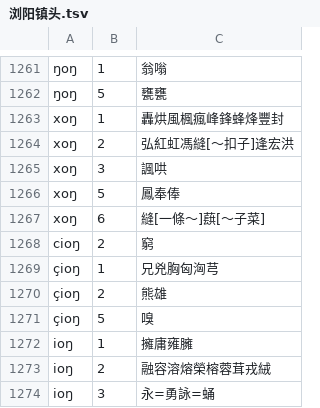
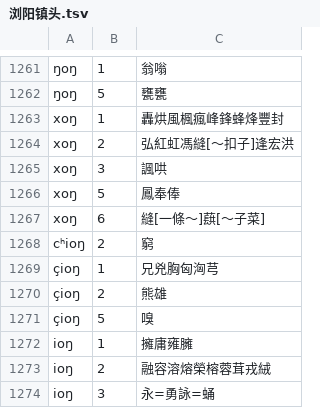
Before and after one commit to vearvip/LiuYangXiXiangHua, a TSV file: 浏阳镇头.tsv, drawn as a sheet; only a part is shown, gaps mark what is left out.

Commit message:
Update 浏阳镇头.tsv

```diff
--- a/浏阳镇头.tsv
+++ b/浏阳镇头.tsv
@@ -1267,3 +1267,3 @@ xoŋ	5	鳳奉俸
 xoŋ	6	縫[一條～]蕻[～子菜]
-cioŋ	2	窮
+cʰioŋ	2	窮
 çioŋ	1	兄兇胸匈洶芎
```
